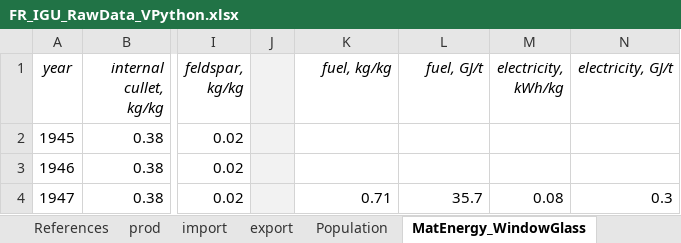
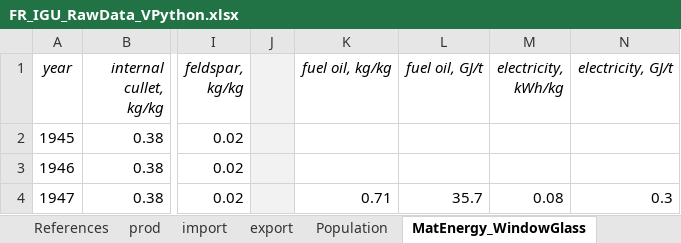
Before and after one commit to JeanSouv/MEFA_IGU_BE-FR-EU, an Excel workbook: RawData/FR_IGU_RawData_VPython.xlsx, sheet MatEnergy_WindowGlass, drawn as a sheet; only a part is shown, gaps mark what is left out; values as stored, in another font and other column widths than the file's, no borders; the diff names each change by its address in the sheet, - before the commit and + after, or states it on an @@ line.

```diff
--- a/RawData/FR_IGU_RawData_VPython.xlsx (sheet MatEnergy_WindowGlass)
+++ b/RawData/FR_IGU_RawData_VPython.xlsx (sheet MatEnergy_WindowGlass)
-K1: fuel, kg/kg
+K1: fuel oil, kg/kg
-L1: fuel, GJ/t
+L1: fuel oil, GJ/t
```
Also changed, not shown: sheet RawMat_Intensity, sheet export, sheet import, sheet MatEnergy_PlateGlass, RawData/BE_IGU_RawData_VPython.xlsx, 2 other files.
